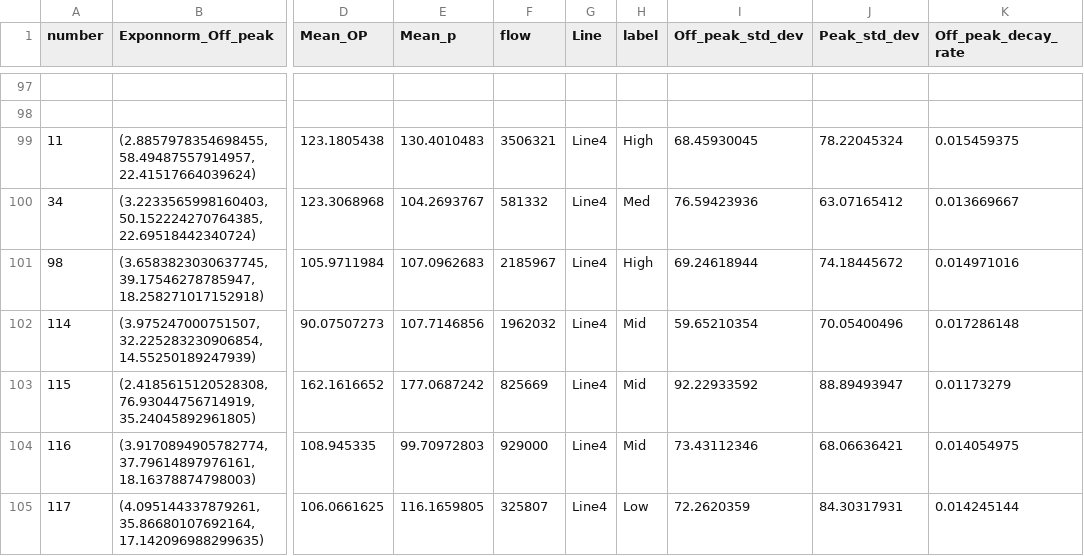
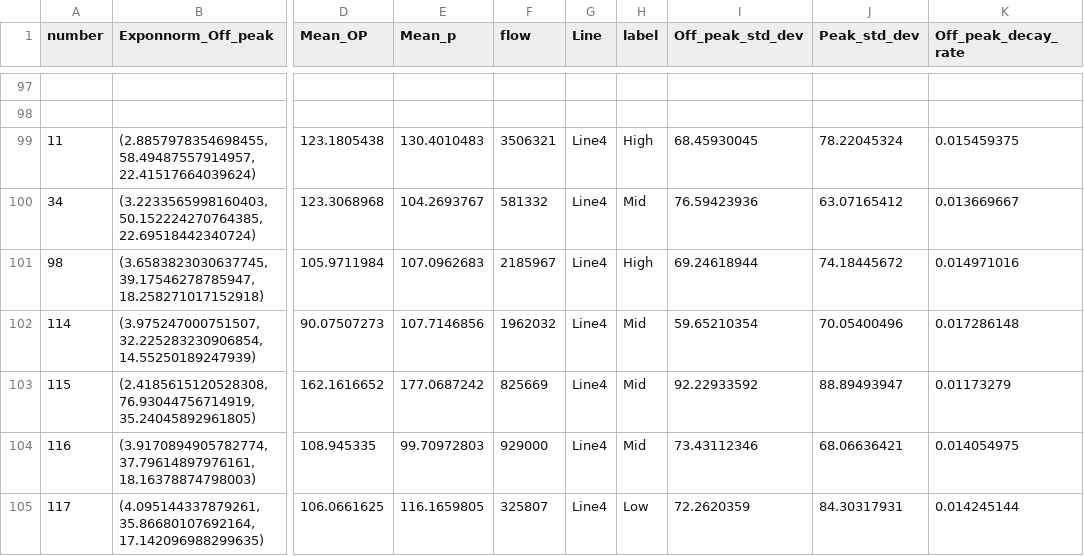
Before and after one commit to chen011127/2023-Nanjing-Walk-Time, a CSV file: access-walking_time.csv, drawn as a sheet; only a part is shown, gaps mark what is left out; the diff names each change by its address in the sheet, - before the commit and + after, or states it on an @@ line.

Commit message:
Update access-walking_time.csv

```diff
--- a/access-walking_time.csv
+++ b/access-walking_time.csv
-H100 (label): Med
+H100 (label): Mid
```
